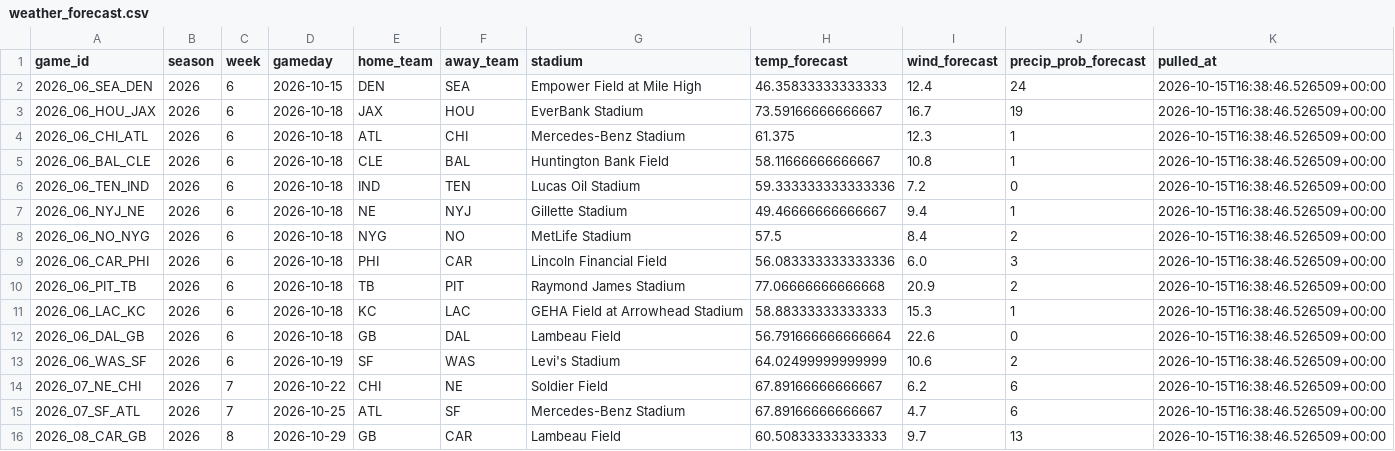
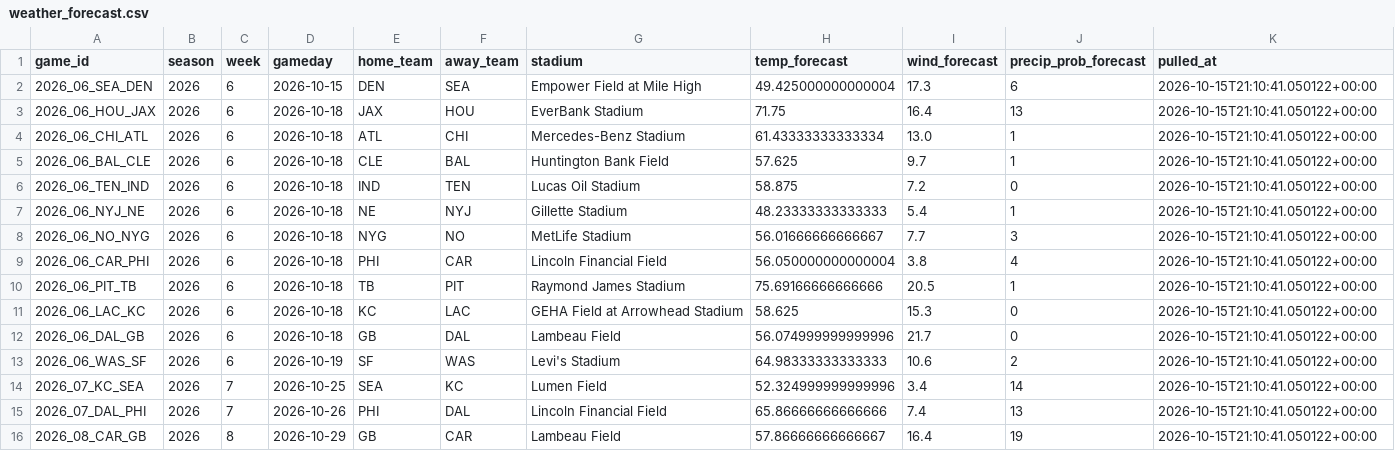
Before and after one commit to alexanderseaney-sketch/ParlayModel, a CSV file: data/raw/weather_forecast.csv, drawn as a sheet.

```diff
--- a/data/raw/weather_forecast.csv
+++ b/data/raw/weather_forecast.csv
@@ -1,16 +1,16 @@
 game_id,season,week,gameday,home_team,away_team,stadium,temp_forecast,wind_forecast,precip_prob_forecast,pulled_at
-2026_06_SEA_DEN,2026,6,2026-10-15,DEN,SEA,Empower Field at Mile High,46.35833333333333,12.4,24,2026-10-15T16:38:46.526509+00:00
-2026_06_HOU_JAX,2026,6,2026-10-18,JAX,HOU,EverBank Stadium,73.59166666666667,16.7,19,2026-10-15T16:38:46.526509+00:00
-2026_06_CHI_ATL,2026,6,2026-10-18,ATL,CHI,Mercedes-Benz Stadium,61.375,12.3,1,2026-10-15T16:38:46.526509+00:00
-2026_06_BAL_CLE,2026,6,2026-10-18,CLE,BAL,Huntington Bank Field,58.11666666666667,10.8,1,2026-10-15T16:38:46.526509+00:00
-2026_06_TEN_IND,2026,6,2026-10-18,IND,TEN,Lucas Oil Stadium,59.333333333333336,7.2,0,2026-10-15T16:38:46.526509+00:00
-2026_06_NYJ_NE,2026,6,2026-10-18,NE,NYJ,Gillette Stadium,49.46666666666667,9.4,1,2026-10-15T16:38:46.526509+00:00
-2026_06_NO_NYG,2026,6,2026-10-18,NYG,NO,MetLife Stadium,57.5,8.4,2,2026-10-15T16:38:46.526509+00:00
-2026_06_CAR_PHI,2026,6,2026-10-18,PHI,CAR,Lincoln Financial Field,56.083333333333336,6.0,3,2026-10-15T16:38:46.526509+00:00
-2026_06_PIT_TB,2026,6,2026-10-18,TB,PIT,Raymond James Stadium,77.06666666666668,20.9,2,2026-10-15T16:38:46.526509+00:00
-2026_06_LAC_KC,2026,6,2026-10-18,KC,LAC,GEHA Field at Arrowhead Stadium,58.88333333333333,15.3,1,2026-10-15T16:38:46.526509+00:00
-2026_06_DAL_GB,2026,6,2026-10-18,GB,DAL,Lambeau Field,56.791666666666664,22.6,0,2026-10-15T16:38:46.526509+00:00
-2026_06_WAS_SF,2026,6,2026-10-19,SF,WAS,Levi's Stadium,64.02499999999999,10.6,2,2026-10-15T16:38:46.526509+00:00
-2026_07_NE_CHI,2026,7,2026-10-22,CHI,NE,Soldier Field,67.89166666666667,6.2,6,2026-10-15T16:38:46.526509+00:00
-2026_07_SF_ATL,2026,7,2026-10-25,ATL,SF,Mercedes-Benz Stadium,67.89166666666667,4.7,6,2026-10-15T16:38:46.526509+00:00
-2026_08_CAR_GB,2026,8,2026-10-29,GB,CAR,Lambeau Field,60.50833333333333,9.7,13,2026-10-15T16:38:46.526509+00:00
+2026_06_SEA_DEN,2026,6,2026-10-15,DEN,SEA,Empower Field at Mile High,49.425000000000004,17.3,6,2026-10-15T21:10:41.050122+00:00
+2026_06_HOU_JAX,2026,6,2026-10-18,JAX,HOU,EverBank Stadium,71.75,16.4,13,2026-10-15T21:10:41.050122+00:00
+2026_06_CHI_ATL,2026,6,2026-10-18,ATL,CHI,Mercedes-Benz Stadium,61.43333333333334,13.0,1,2026-10-15T21:10:41.050122+00:00
+2026_06_BAL_CLE,2026,6,2026-10-18,CLE,BAL,Huntington Bank Field,57.625,9.7,1,2026-10-15T21:10:41.050122+00:00
+2026_06_TEN_IND,2026,6,2026-10-18,IND,TEN,Lucas Oil Stadium,58.875,7.2,0,2026-10-15T21:10:41.050122+00:00
+2026_06_NYJ_NE,2026,6,2026-10-18,NE,NYJ,Gillette Stadium,48.23333333333333,5.4,1,2026-10-15T21:10:41.050122+00:00
+2026_06_NO_NYG,2026,6,2026-10-18,NYG,NO,MetLife Stadium,56.01666666666667,7.7,3,2026-10-15T21:10:41.050122+00:00
+2026_06_CAR_PHI,2026,6,2026-10-18,PHI,CAR,Lincoln Financial Field,56.050000000000004,3.8,4,2026-10-15T21:10:41.050122+00:00
+2026_06_PIT_TB,2026,6,2026-10-18,TB,PIT,Raymond James Stadium,75.69166666666666,20.5,1,2026-10-15T21:10:41.050122+00:00
+2026_06_LAC_KC,2026,6,2026-10-18,KC,LAC,GEHA Field at Arrowhead Stadium,58.625,15.3,0,2026-10-15T21:10:41.050122+00:00
+2026_06_DAL_GB,2026,6,2026-10-18,GB,DAL,Lambeau Field,56.074999999999996,21.7,0,2026-10-15T21:10:41.050122+00:00
+2026_06_WAS_SF,2026,6,2026-10-19,SF,WAS,Levi's Stadium,64.98333333333333,10.6,2,2026-10-15T21:10:41.050122+00:00
+2026_07_KC_SEA,2026,7,2026-10-25,SEA,KC,Lumen Field,52.324999999999996,3.4,14,2026-10-15T21:10:41.050122+00:00
+2026_07_DAL_PHI,2026,7,2026-10-26,PHI,DAL,Lincoln Financial Field,65.86666666666666,7.4,13,2026-10-15T21:10:41.050122+00:00
+2026_08_CAR_GB,2026,8,2026-10-29,GB,CAR,Lambeau Field,57.86666666666667,16.4,19,2026-10-15T21:10:41.050122+00:00
```
Also changed, not shown: data/raw/coaching_staff.csv, data/raw/footballguys_depth.csv, 10 other files.
